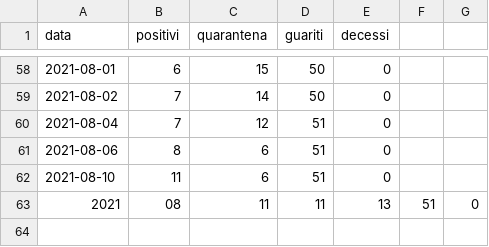
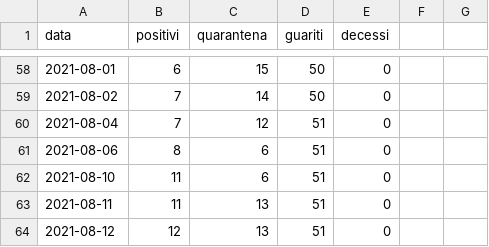
Before and after one commit to ComuneDiCalascibetta/CovidCalascibetta, a CSV file: DashBoardCovid.csv, drawn as a sheet; only a part is shown, gaps mark what is left out; removed rows and columns are numbered as before the commit, all else as after; the diff names each change by its address in the sheet, - before the commit and + after, or states it on an @@ line.

Commit message:
Update DashBoardCovid.csv

```diff
--- a/DashBoardCovid.csv
+++ b/DashBoardCovid.csv
-row 63: 2021 | 08 | 11 | 11 | 13 | 51 | 0
+row 63: 2021-08-11 | 11 | 13 | 51 | 0
+row 64: 2021-08-12 | 12 | 13 | 51 | 0
```
